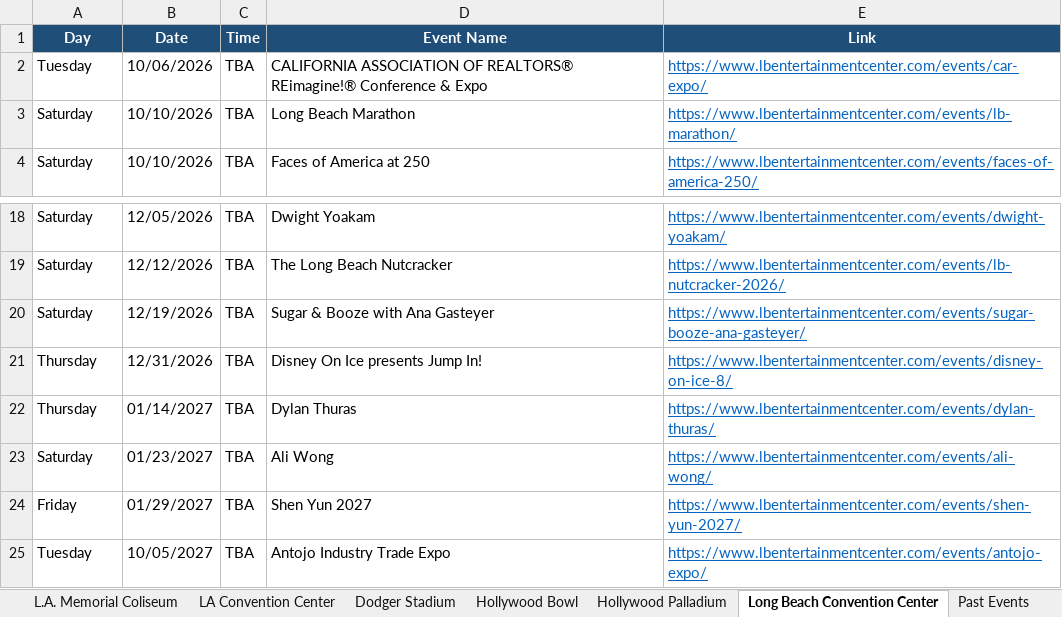
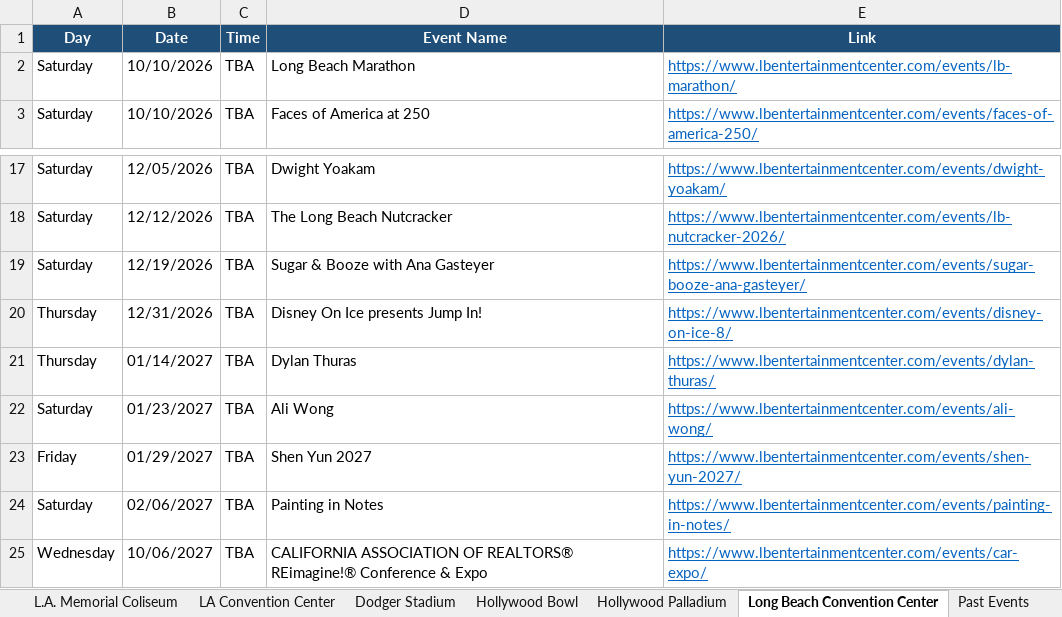
Before and after one commit to hannahlee-vzw/southern_california_events, an Excel workbook: docs/events.xlsx, sheet Long Beach Convention Center, drawn as a sheet; only a part is shown, gaps mark what is left out; values as stored, in another font and other column widths than the file's, no borders; removed rows and columns are numbered as before the commit, all else as after; the diff names each change by its address in the sheet, - before the commit and + after, or states it on an @@ line.

```diff
--- a/docs/events.xlsx (sheet Long Beach Convention Center)
+++ b/docs/events.xlsx (sheet Long Beach Convention Center)
-row 2: Tuesday | 10/06/2026 | TBA | CALIFORNIA ASSOCIATION OF REALTORS® REimagine!® Conference & Expo | https://www.lbentertainmentcenter.com/events/car-expo/
+row 24: Saturday | 02/06/2027 | TBA | Painting in Notes | https://www.lbentertainmentcenter.com/events/painting-in-notes/
-A25 (Day): Tuesday
+A25 (Day): Wednesday
-B25 (Date): 10/05/2027
+B25 (Date): 10/06/2027
-D25 (Event Name): Antojo Industry Trade Expo
+D25 (Event Name): CALIFORNIA ASSOCIATION OF REALTORS® REimagine!® Conference & Expo
-E25 (Link): https://www.lbentertainmentcenter.com/events/antojo-expo/
+E25 (Link): https://www.lbentertainmentcenter.com/events/car-expo/
```
Also changed, not shown: sheet Past Events, sheet Hollywood Bowl, sheet Crypto.com Arena, sheet L.A. Memorial Coliseum, sheet SoFi Stadium, sheet Kia Forum, 1 more sheet, 3 other files.
